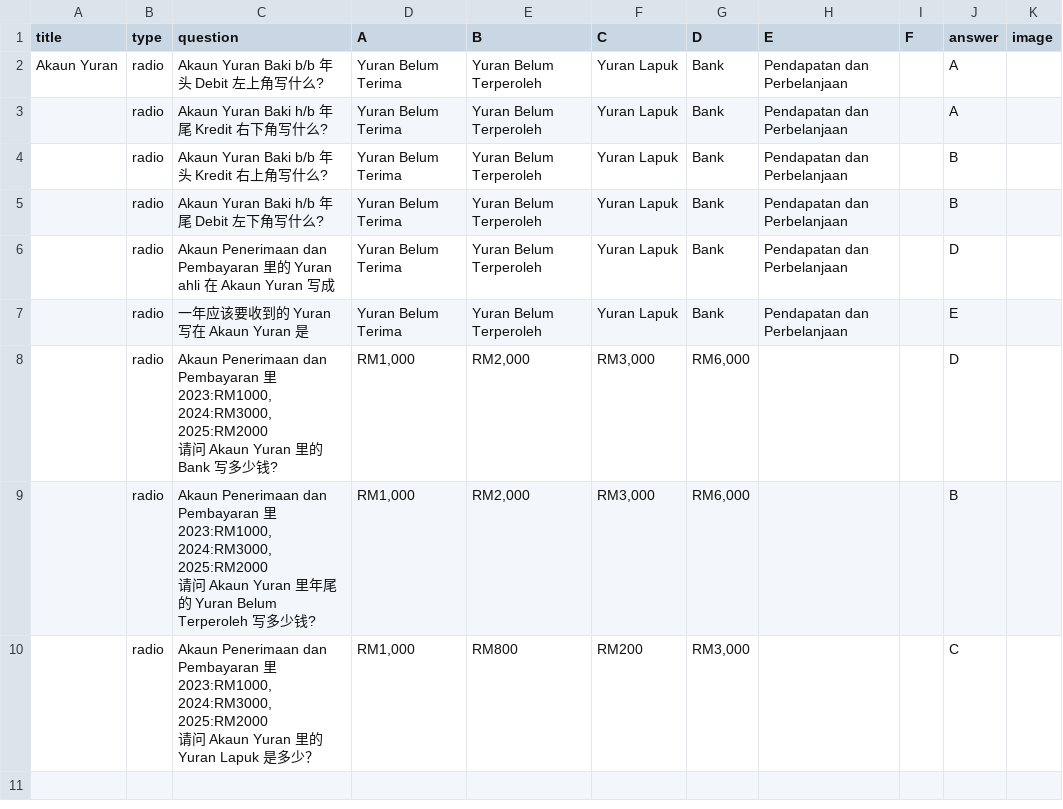
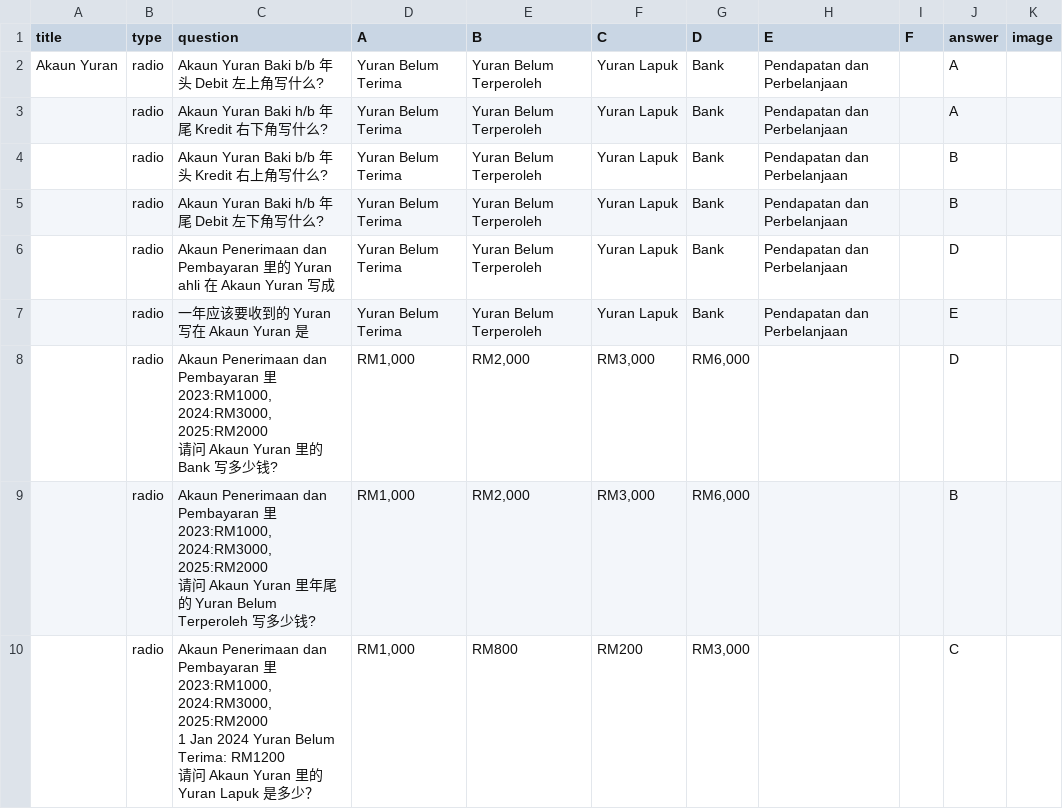
Before and after one commit to nobody0619/F5-ACC, a CSV file: F5 ACC Bab 6 Akaun Yuran.csv, drawn as a sheet.

Commit message:
Add files via upload

```diff
--- a/F5 ACC Bab 6 Akaun Yuran.csv
+++ b/F5 ACC Bab 6 Akaun Yuran.csv
@@ -17,6 +17,7 @@ Akaun Yuran,radio,Akaun Yuran Baki b/b 年头 Debit 左上角写什么?,Yuran Be
 请问 Akaun Yuran 里年尾的 Yuran Belum Terperoleh 写多少钱?","RM1,000 ","RM2,000 ","RM3,000 ","RM6,000 ",,,B,
-,radio,"Akaun Penerimaan dan Pembayaran 里
-2023:RM1000,
-2024:RM3000,
-2025:RM2000
-请问 Akaun Yuran 里的 Yuran Lapuk 是多少？","RM1,000 ",RM800 ,RM200 ,"RM3,000 ",,,C,
+,radio,"Akaun Penerimaan dan Pembayaran 里
+2023:RM1000,
+2024:RM3000,
+2025:RM2000
+1 Jan 2024 Yuran Belum Terima: RM1200
+请问 Akaun Yuran 里的 Yuran Lapuk 是多少？","RM1,000 ",RM800 ,RM200 ,"RM3,000 ",,,C,
```
